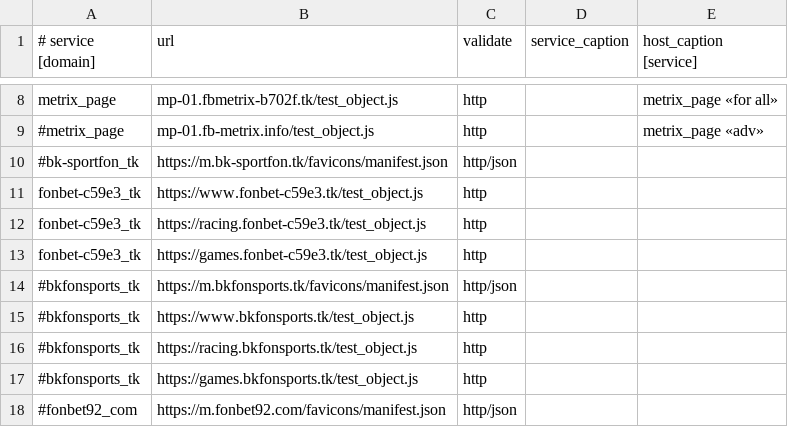
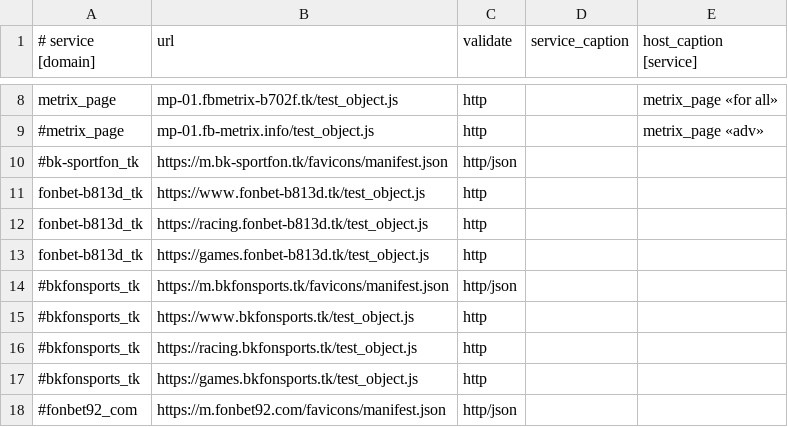
Before and after one commit to fbcloudstuff/apps, a CSV file: ban-monitoring/4hsoft_ban_monitoring.csv, drawn as a sheet; only a part is shown, gaps mark what is left out.

Commit message:
update ban-monitoring.csv

```diff
--- a/ban-monitoring/4hsoft_ban_monitoring.csv
+++ b/ban-monitoring/4hsoft_ban_monitoring.csv
@@ -10,5 +10,5 @@ metrix_page;mp-01.fbmetrix-b702f.tk/test_object.js;http;;metrix_page «for all»
 #bk-sportfon_tk;https://m.bk-sportfon.tk/favicons/manifest.json;http/json;;
-fonbet-c59e3_tk;https://www.fonbet-c59e3.tk/test_object.js;http;;
-fonbet-c59e3_tk;https://racing.fonbet-c59e3.tk/test_object.js;http;;
-fonbet-c59e3_tk;https://games.fonbet-c59e3.tk/test_object.js;http;;
+fonbet-b813d_tk;https://www.fonbet-b813d.tk/test_object.js;http;;
+fonbet-b813d_tk;https://racing.fonbet-b813d.tk/test_object.js;http;;
+fonbet-b813d_tk;https://games.fonbet-b813d.tk/test_object.js;http;;
 #bkfonsports_tk;https://m.bkfonsports.tk/favicons/manifest.json;http/json;;
```
